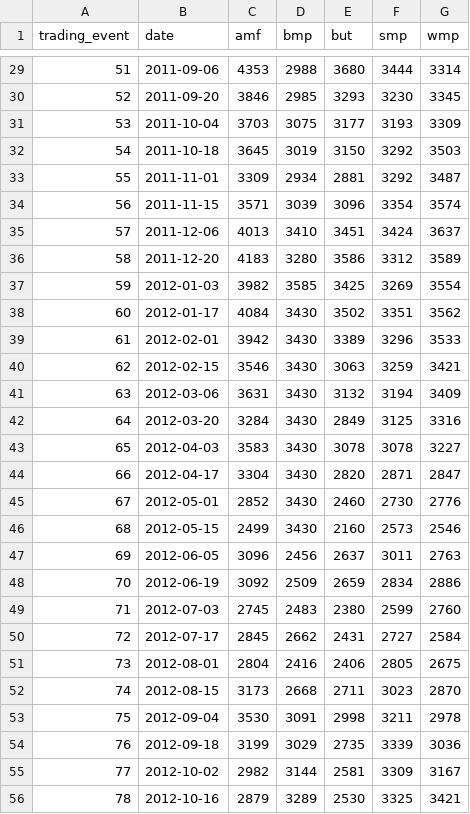
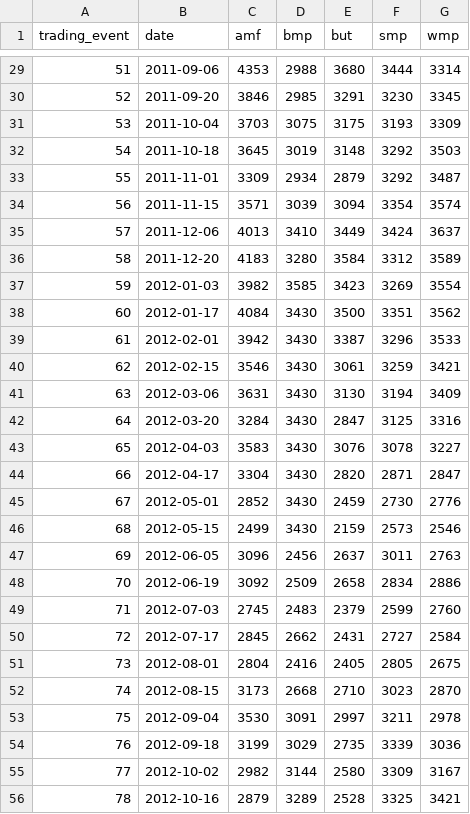
Before and after one commit to odow/dairy-analytics, a CSV file: data/processed/gdt_events.csv, drawn as a sheet; only a part is shown, gaps mark what is left out; the diff covers the shown part only.

```diff
--- a/data/processed/gdt_events.csv
+++ b/data/processed/gdt_events.csv
@@ -29,28 +29,28 @@ trading_event,date,amf,bmp,but,smp,wmp
 51,2011-09-06,4353,2988,3680,3444,3314
-52,2011-09-20,3846,2985,3293,3230,3345
-53,2011-10-04,3703,3075,3177,3193,3309
-54,2011-10-18,3645,3019,3150,3292,3503
-55,2011-11-01,3309,2934,2881,3292,3487
-56,2011-11-15,3571,3039,3096,3354,3574
-57,2011-12-06,4013,3410,3451,3424,3637
-58,2011-12-20,4183,3280,3586,3312,3589
-59,2012-01-03,3982,3585,3425,3269,3554
-60,2012-01-17,4084,3430,3502,3351,3562
-61,2012-02-01,3942,3430,3389,3296,3533
-62,2012-02-15,3546,3430,3063,3259,3421
-63,2012-03-06,3631,3430,3132,3194,3409
-64,2012-03-20,3284,3430,2849,3125,3316
-65,2012-04-03,3583,3430,3078,3078,3227
+52,2011-09-20,3846,2985,3291,3230,3345
+53,2011-10-04,3703,3075,3175,3193,3309
+54,2011-10-18,3645,3019,3148,3292,3503
+55,2011-11-01,3309,2934,2879,3292,3487
+56,2011-11-15,3571,3039,3094,3354,3574
+57,2011-12-06,4013,3410,3449,3424,3637
+58,2011-12-20,4183,3280,3584,3312,3589
+59,2012-01-03,3982,3585,3423,3269,3554
+60,2012-01-17,4084,3430,3500,3351,3562
+61,2012-02-01,3942,3430,3387,3296,3533
+62,2012-02-15,3546,3430,3061,3259,3421
+63,2012-03-06,3631,3430,3130,3194,3409
+64,2012-03-20,3284,3430,2847,3125,3316
+65,2012-04-03,3583,3430,3076,3078,3227
 66,2012-04-17,3304,3430,2820,2871,2847
-67,2012-05-01,2852,3430,2460,2730,2776
-68,2012-05-15,2499,3430,2160,2573,2546
+67,2012-05-01,2852,3430,2459,2730,2776
+68,2012-05-15,2499,3430,2159,2573,2546
 69,2012-06-05,3096,2456,2637,3011,2763
-70,2012-06-19,3092,2509,2659,2834,2886
-71,2012-07-03,2745,2483,2380,2599,2760
+70,2012-06-19,3092,2509,2658,2834,2886
+71,2012-07-03,2745,2483,2379,2599,2760
 72,2012-07-17,2845,2662,2431,2727,2584
-73,2012-08-01,2804,2416,2406,2805,2675
-74,2012-08-15,3173,2668,2711,3023,2870
-75,2012-09-04,3530,3091,2998,3211,2978
+73,2012-08-01,2804,2416,2405,2805,2675
+74,2012-08-15,3173,2668,2710,3023,2870
+75,2012-09-04,3530,3091,2997,3211,2978
 76,2012-09-18,3199,3029,2735,3339,3036
-77,2012-10-02,2982,3144,2581,3309,3167
-78,2012-10-16,2879,3289,2530,3325,3421
+77,2012-10-02,2982,3144,2580,3309,3167
+78,2012-10-16,2879,3289,2528,3325,3421
```
Also changed, not shown: 1 added row and 28 edited cells elsewhere in this file, 5 other files.
